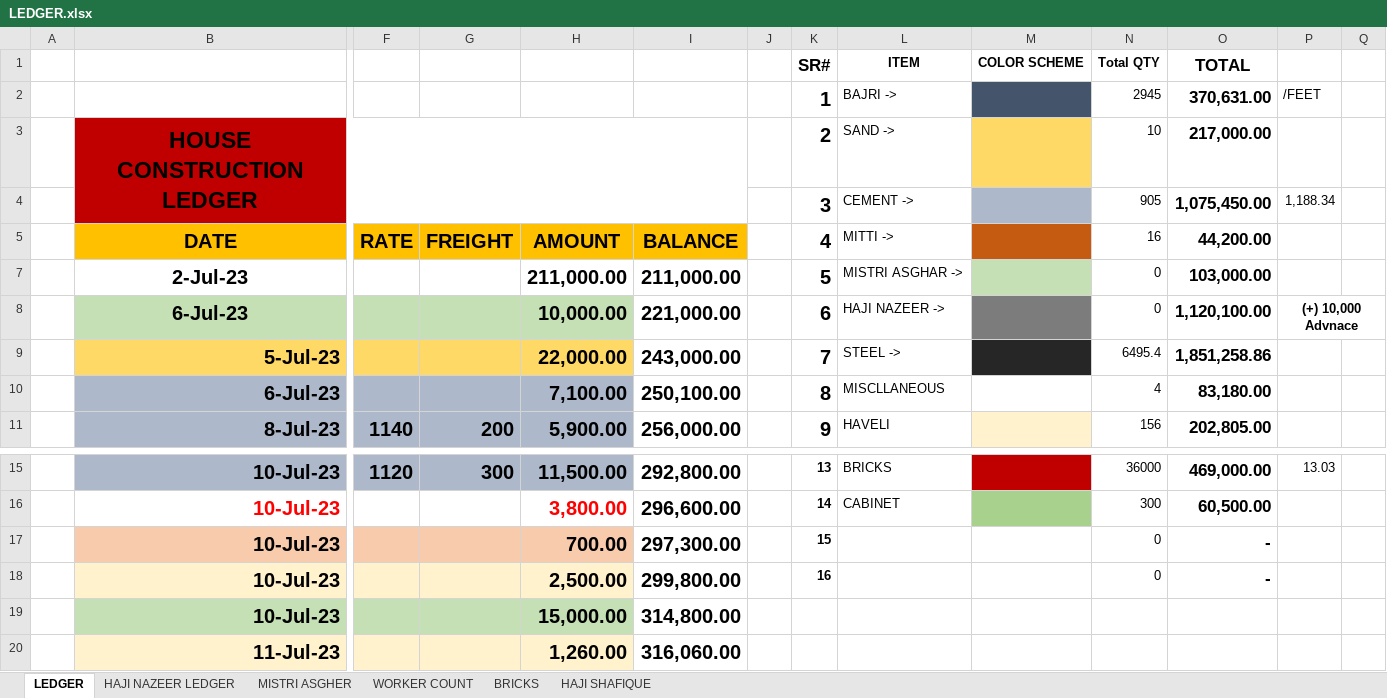
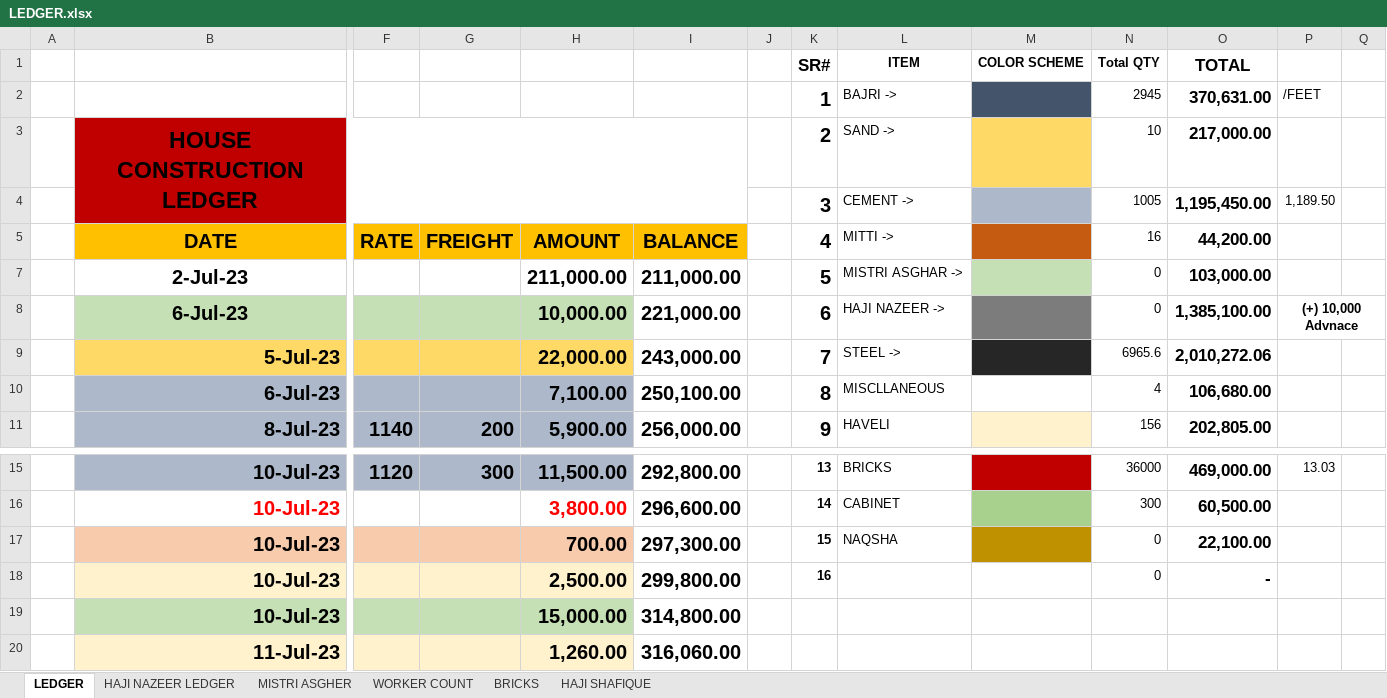
Before and after one commit to Mabbii/HouseContsructionLedger, an Excel workbook: LEDGER.xlsx, sheet LEDGER, drawn as a sheet; only a part is shown, gaps mark what is left out; values as stored, in another font and other column widths than the file's, no borders; conditional formats not drawn; removed rows and columns are numbered as before the commit, all else as after; rows hold the shown columns only; the diff covers the shown part only; the diff names each change by its address in the sheet, - before the commit and + after, or states it on an @@ line.

```diff
--- a/LEDGER.xlsx (sheet LEDGER)
+++ b/LEDGER.xlsx (sheet LEDGER)
-row 4:  |  |  |  |  |  |  | 3 | CEMENT -> |  | 905 | 1,075,450.00 | 1,188.34
+row 4:  |  |  |  |  |  |  | 3 | CEMENT -> |  | 1005 | 1,195,450.00 | 1,189.50
-O8 (44,200.00): 1,120,100.00
+O8 (44,200.00): 1,385,100.00
-N9 (16): 6495.4
+N9 (16): 6965.6
-O9 (44,200.00): 1,851,258.86
+O9 (44,200.00): 2,010,272.06
-O10 (44,200.00): 83,180.00
+O10 (44,200.00): 106,680.00
-L17 (MITTI ->): (empty)
+L17 (MITTI ->): NAQSHA
-M17 fill: none
+M17 fill: #BF9000
-O17 (44,200.00): -
+O17 (44,200.00): 22,100.00
```
Also changed, not shown: other rows of this sheet, sheet HAJI NAZEER LEDGER, sheet BRICKS, 1 other file.
